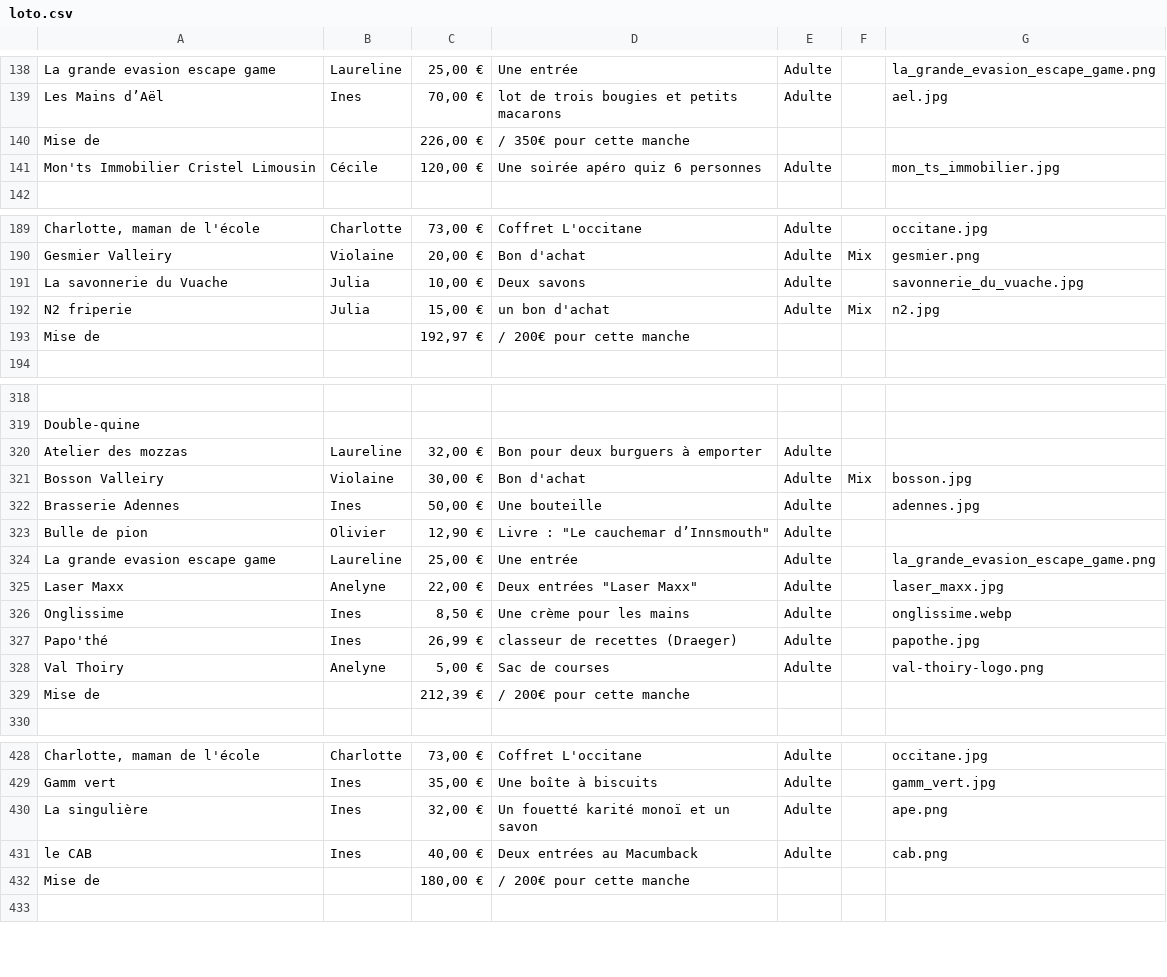
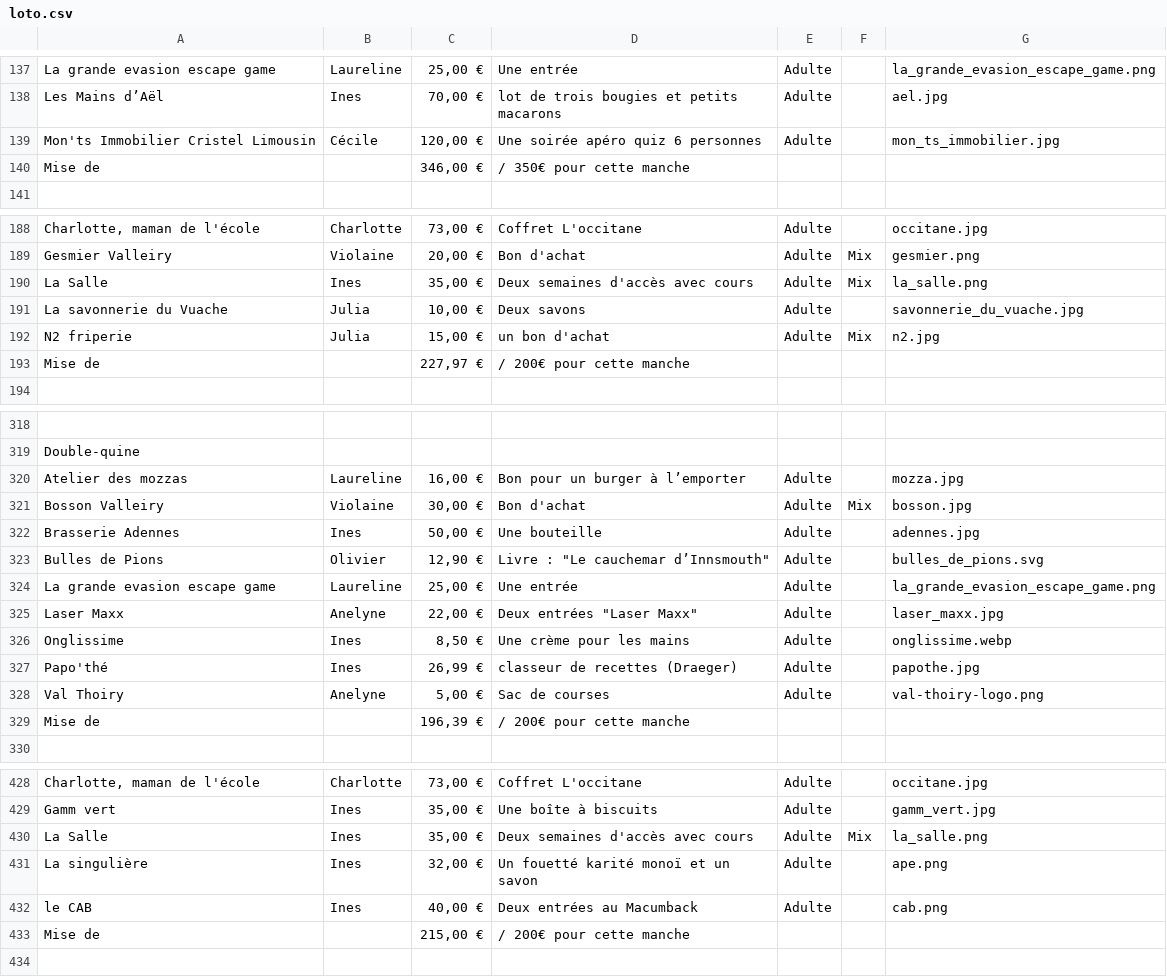
Before and after one commit to Gloas/LotoQuest, a CSV file: public/assets/loto.csv, drawn as a sheet; only a part is shown, gaps mark what is left out; removed rows and columns are numbered as before the commit, all else as after; the diff covers the shown part only; the diff names each change by its address in the sheet, - before the commit and + after, or states it on an @@ line.

```diff
--- a/public/assets/loto.csv
+++ b/public/assets/loto.csv
-row 140: Mise de |  | 226,00 € | / 350€ pour cette manche
+row 140: Mise de |  | 346,00 € | / 350€ pour cette manche
+row 190: La Salle | Ines | 35,00 € | Deux semaines d'accès avec cours | Adulte | Mix | la_salle.png
-C193: 192,97 €
+C193: 227,97 €
-C320: 32,00 €
+C320: 16,00 €
-D320: Bon pour deux burguers à emporter
+D320: Bon pour un burger à l’emporter
-G320: (empty)
+G320: mozza.jpg
-A323: Bulle de pion
+A323: Bulles de Pions
-G323: (empty)
+G323: bulles_de_pions.svg
-C329: 212,39 €
+C329: 196,39 €
+row 430: La Salle | Ines | 35,00 € | Deux semaines d'accès avec cours | Adulte | Mix | la_salle.png
-C433: 180,00 €
+C433: 215,00 €
```
Also changed, not shown: 1 removed row and 5 edited cells elsewhere in this file, 4 other files.
